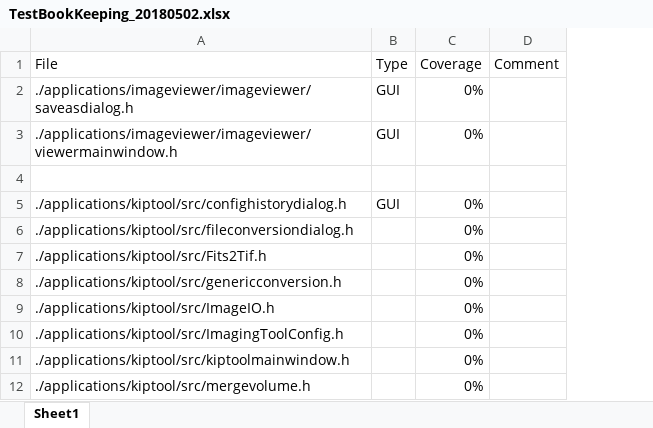
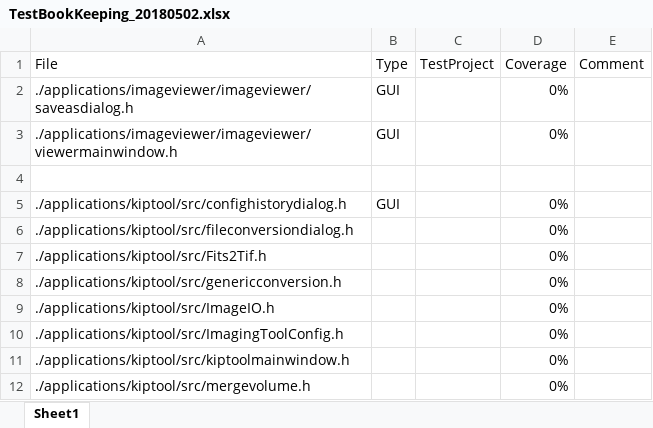
Before and after one commit to neutronimaging/imagingsuite, an Excel workbook: testing/TestBookKeeping_20180502.xlsx, sheet Sheet1, drawn as a sheet; only a part is shown; values as stored, in another font and other column widths than the file's, no borders; the diff names each change by its address in the sheet, - before the commit and + after, or states it on an @@ line.

Commit message:
Added a column

```diff
--- a/testing/TestBookKeeping_20180502.xlsx (sheet Sheet1)
+++ b/testing/TestBookKeeping_20180502.xlsx (sheet Sheet1)
+column C (TestProject), empty
```
